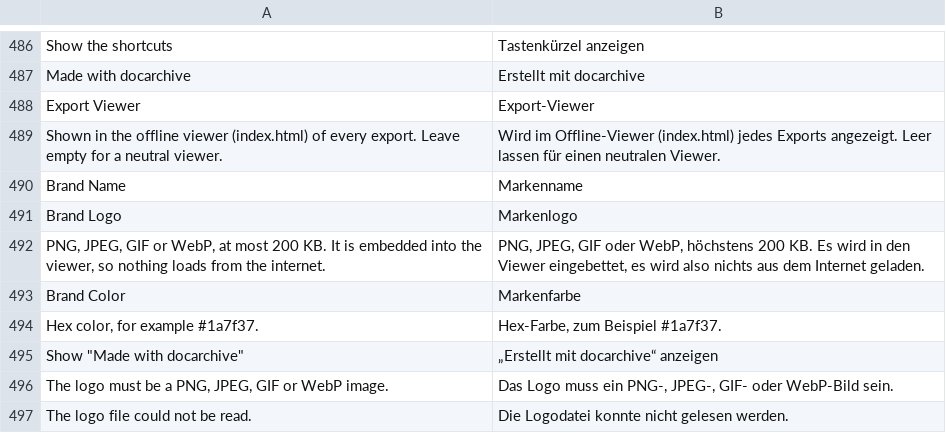
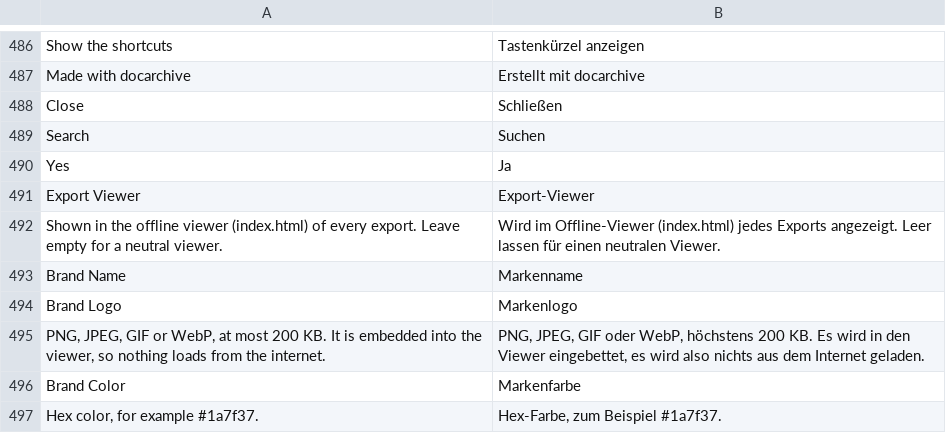
Before and after one commit to EffizienzAgent/docarchive, a CSV file: docarchive/translations/de.csv, drawn as a sheet; only a part is shown, gaps mark what is left out; the shorter side is filled out with more unchanged rows.

```diff
--- a/docarchive/translations/de.csv
+++ b/docarchive/translations/de.csv
@@ -487,2 +487,5 @@ Show the shortcuts,Tastenkürzel anzeigen
 Made with docarchive,Erstellt mit docarchive
+Close,Schließen
+Search,Suchen
+Yes,Ja
 Export Viewer,Export-Viewer
```
